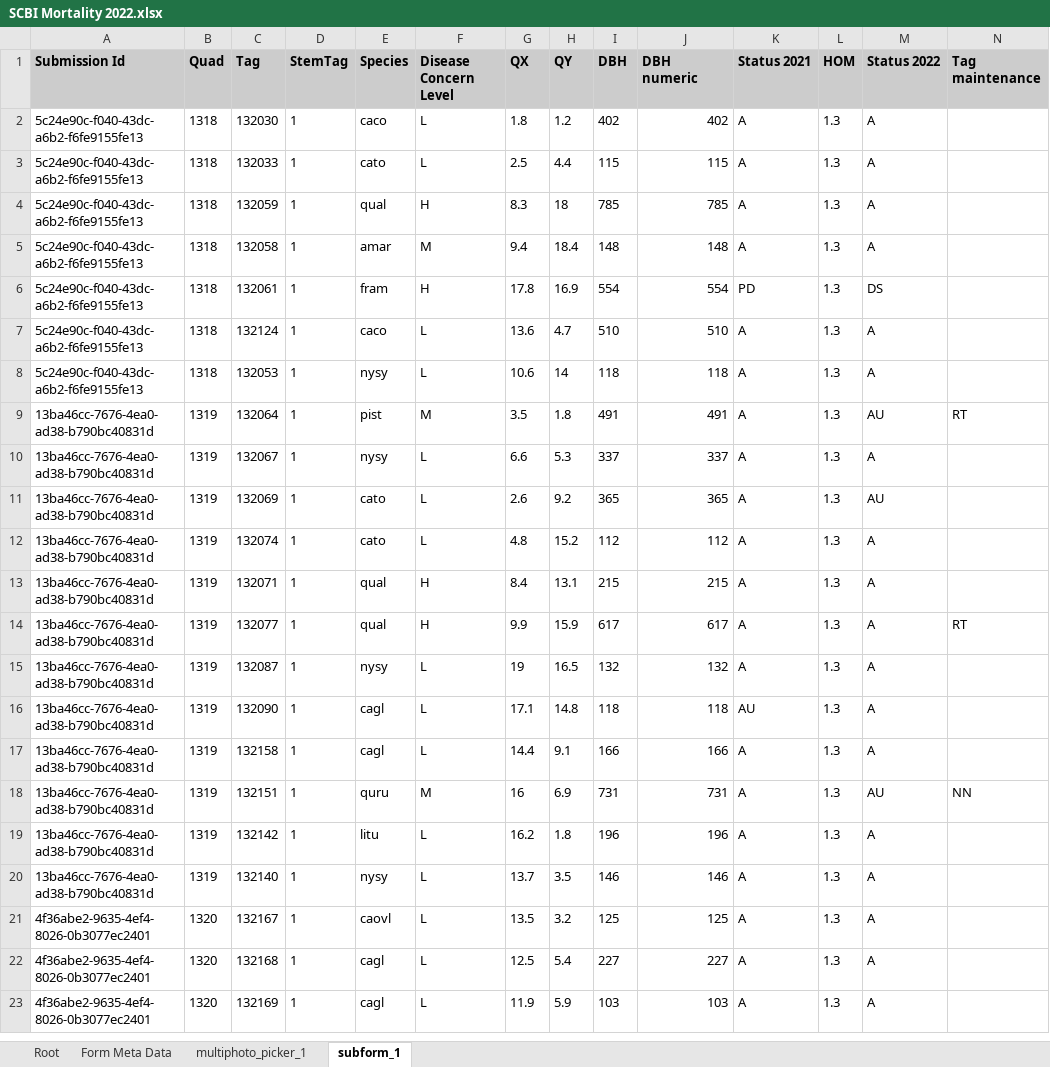
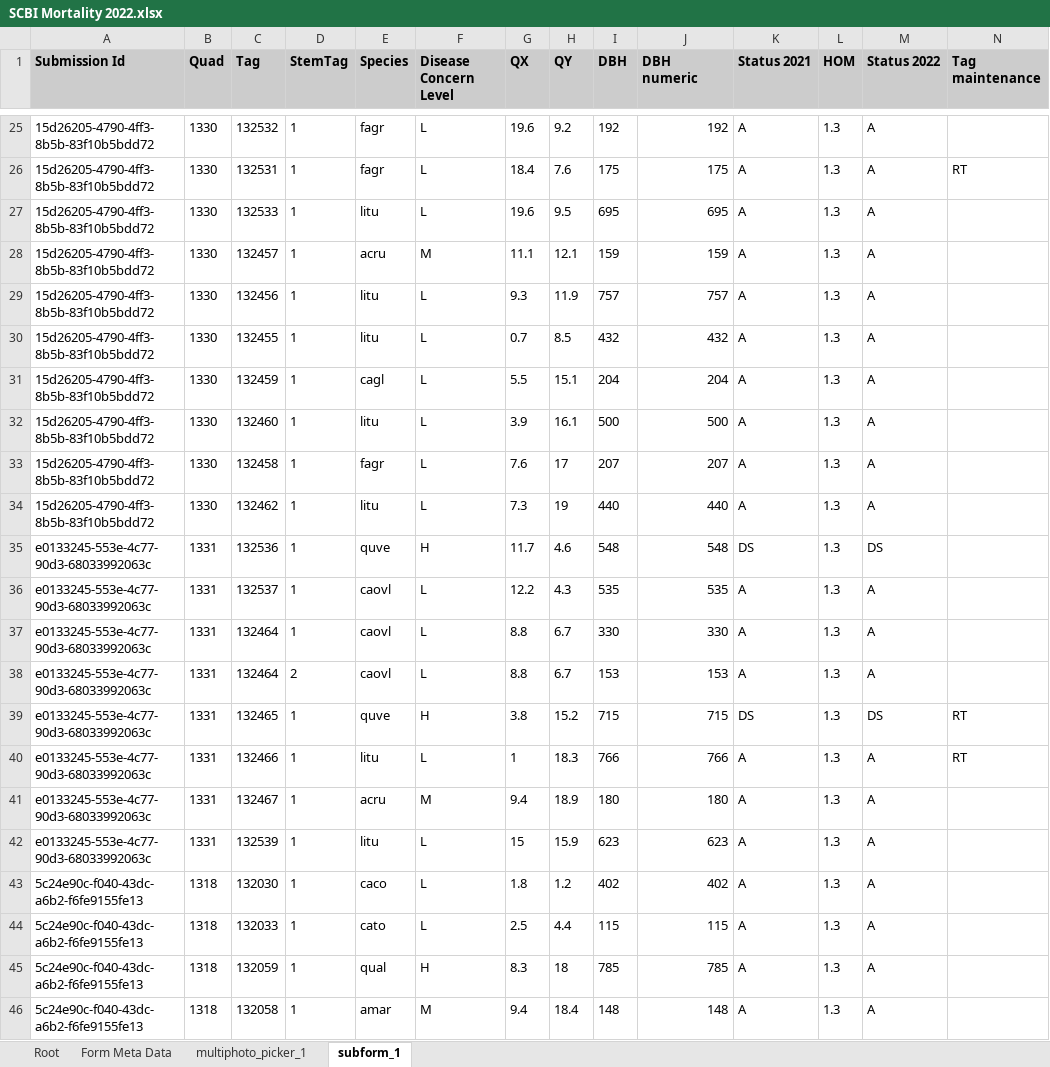
Before and after one commit to SCBI-ForestGEO/SCBImortality, an Excel workbook: raw_data/FFF_excel/SCBI Mortality 2022.xlsx, sheet subform_1, drawn as a sheet; only a part is shown, gaps mark what is left out; the shorter side is filled out with more unchanged rows; values as stored, in another font and other column widths than the file's, no borders; rows hold the shown columns only; the diff covers the shown part only; the diff names each change by its address in the sheet, - before the commit and + after, or states it on an @@ line.

```diff
--- a/raw_data/FFF_excel/SCBI Mortality 2022.xlsx (sheet subform_1)
+++ b/raw_data/FFF_excel/SCBI Mortality 2022.xlsx (sheet subform_1)
+row 25: 15d26205-4790-4ff3-8b5b-83f10b5bdd72 | 1330 | 132532 | 1 | fagr | L | 19.6 | 9.2 | 192 | 192 | A | 1.3 | A
+row 26: 15d26205-4790-4ff3-8b5b-83f10b5bdd72 | 1330 | 132531 | 1 | fagr | L | 18.4 | 7.6 | 175 | 175 | A | 1.3 | A | RT
+row 27: 15d26205-4790-4ff3-8b5b-83f10b5bdd72 | 1330 | 132533 | 1 | litu | L | 19.6 | 9.5 | 695 | 695 | A | 1.3 | A
+row 28: 15d26205-4790-4ff3-8b5b-83f10b5bdd72 | 1330 | 132457 | 1 | acru | M | 11.1 | 12.1 | 159 | 159 | A | 1.3 | A
+row 29: 15d26205-4790-4ff3-8b5b-83f10b5bdd72 | 1330 | 132456 | 1 | litu | L | 9.3 | 11.9 | 757 | 757 | A | 1.3 | A
+row 30: 15d26205-4790-4ff3-8b5b-83f10b5bdd72 | 1330 | 132455 | 1 | litu | L | 0.7 | 8.5 | 432 | 432 | A | 1.3 | A
+row 31: 15d26205-4790-4ff3-8b5b-83f10b5bdd72 | 1330 | 132459 | 1 | cagl | L | 5.5 | 15.1 | 204 | 204 | A | 1.3 | A
+row 32: 15d26205-4790-4ff3-8b5b-83f10b5bdd72 | 1330 | 132460 | 1 | litu | L | 3.9 | 16.1 | 500 | 500 | A | 1.3 | A
+row 33: 15d26205-4790-4ff3-8b5b-83f10b5bdd72 | 1330 | 132458 | 1 | fagr | L | 7.6 | 17 | 207 | 207 | A | 1.3 | A
+row 34: 15d26205-4790-4ff3-8b5b-83f10b5bdd72 | 1330 | 132462 | 1 | litu | L | 7.3 | 19 | 440 | 440 | A | 1.3 | A
+row 35: e0133245-553e-4c77-90d3-68033992063c | 1331 | 132536 | 1 | quve | H | 11.7 | 4.6 | 548 | 548 | DS | 1.3 | DS
+row 36: e0133245-553e-4c77-90d3-68033992063c | 1331 | 132537 | 1 | caovl | L | 12.2 | 4.3 | 535 | 535 | A | 1.3 | A
+row 37: e0133245-553e-4c77-90d3-68033992063c | 1331 | 132464 | 1 | caovl | L | 8.8 | 6.7 | 330 | 330 | A | 1.3 | A
+row 38: e0133245-553e-4c77-90d3-68033992063c | 1331 | 132464 | 2 | caovl | L | 8.8 | 6.7 | 153 | 153 | A | 1.3 | A
+row 39: e0133245-553e-4c77-90d3-68033992063c | 1331 | 132465 | 1 | quve | H | 3.8 | 15.2 | 715 | 715 | DS | 1.3 | DS | RT
+row 40: e0133245-553e-4c77-90d3-68033992063c | 1331 | 132466 | 1 | litu | L | 1 | 18.3 | 766 | 766 | A | 1.3 | A | RT
+row 41: e0133245-553e-4c77-90d3-68033992063c | 1331 | 132467 | 1 | acru | M | 9.4 | 18.9 | 180 | 180 | A | 1.3 | A
+row 42: e0133245-553e-4c77-90d3-68033992063c | 1331 | 132539 | 1 | litu | L | 15 | 15.9 | 623 | 623 | A | 1.3 | A
```
Also changed, not shown: 76 added rows elsewhere in this sheet, sheet Root, sheet multiphoto_picker_1, sheet Form Meta Data.
